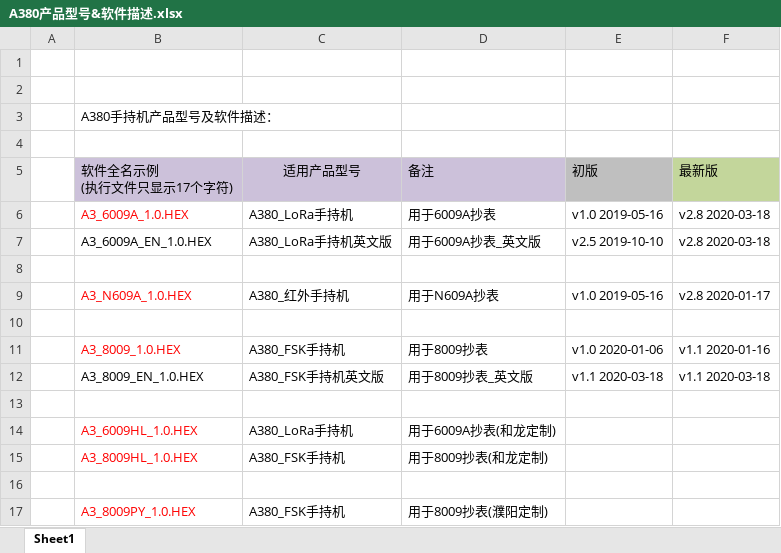
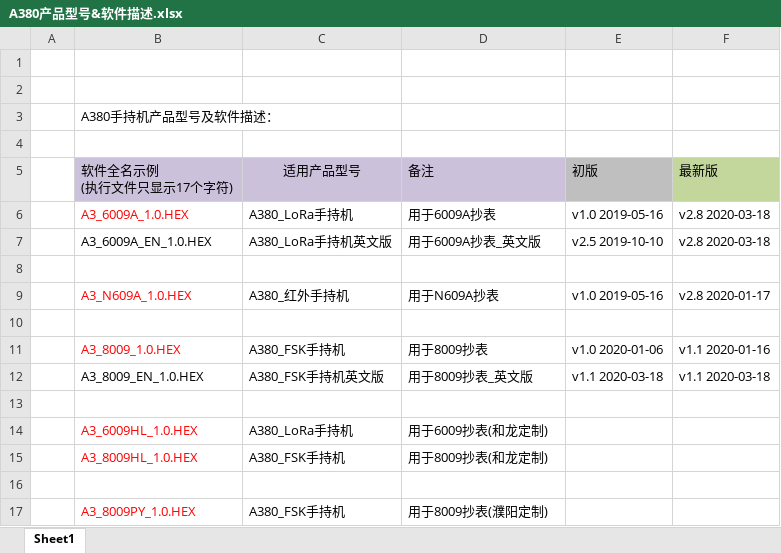
Before and after one commit to l1352025/A380_PDA, an Excel workbook: doc/A380产品型号&软件描述.xlsx, sheet Sheet1, drawn as a sheet; values as stored, in another font and other column widths than the file's, no borders; the diff names each change by its address in the sheet, - before the commit and + after, or states it on an @@ line.

```diff
--- a/doc/A380产品型号&软件描述.xlsx (sheet Sheet1)
+++ b/doc/A380产品型号&软件描述.xlsx (sheet Sheet1)
-D14 (备注): 用于6009A抄表(和龙定制)
+D14 (备注): 用于6009抄表(和龙定制)
```
Also changed, not shown: 24 other files.
